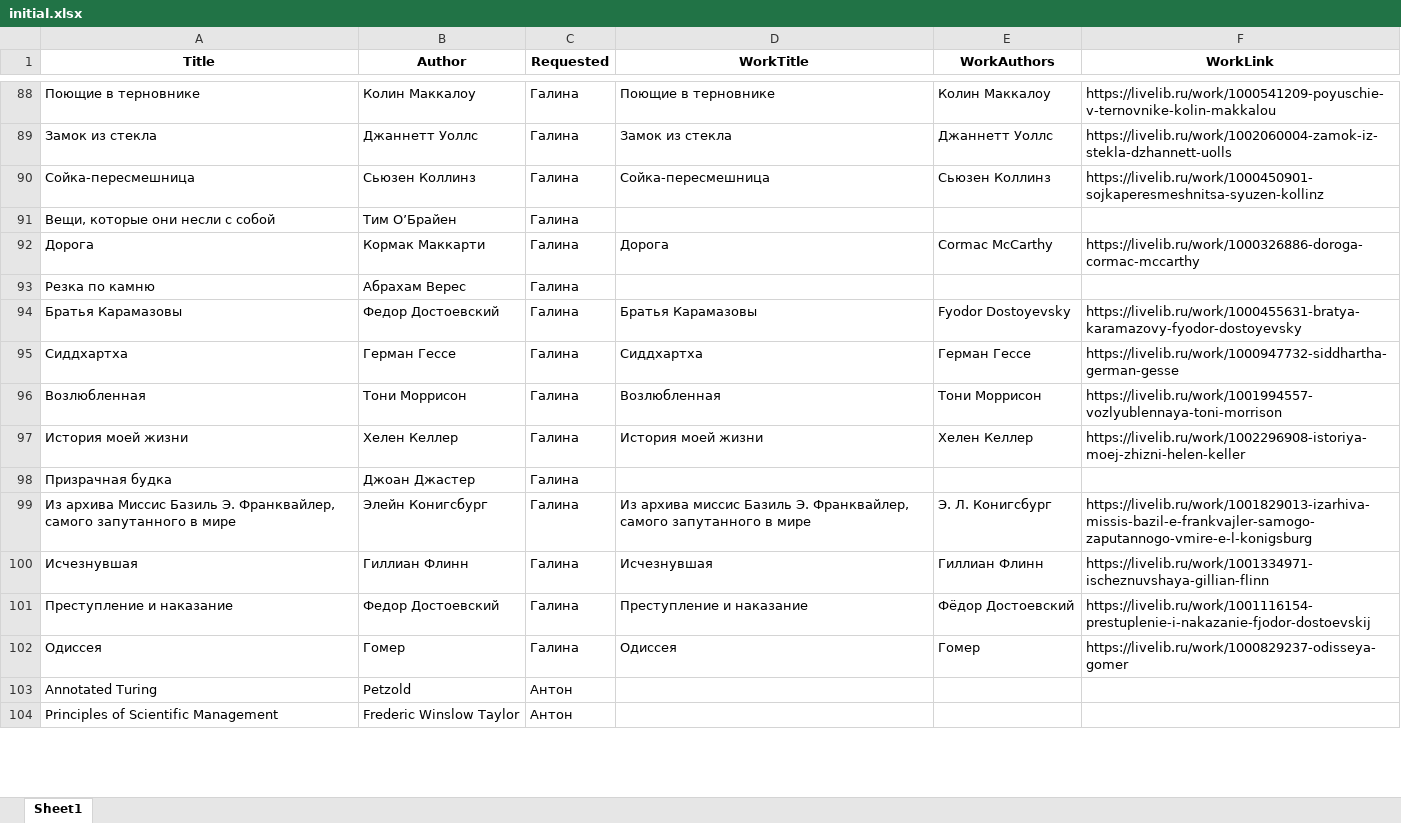
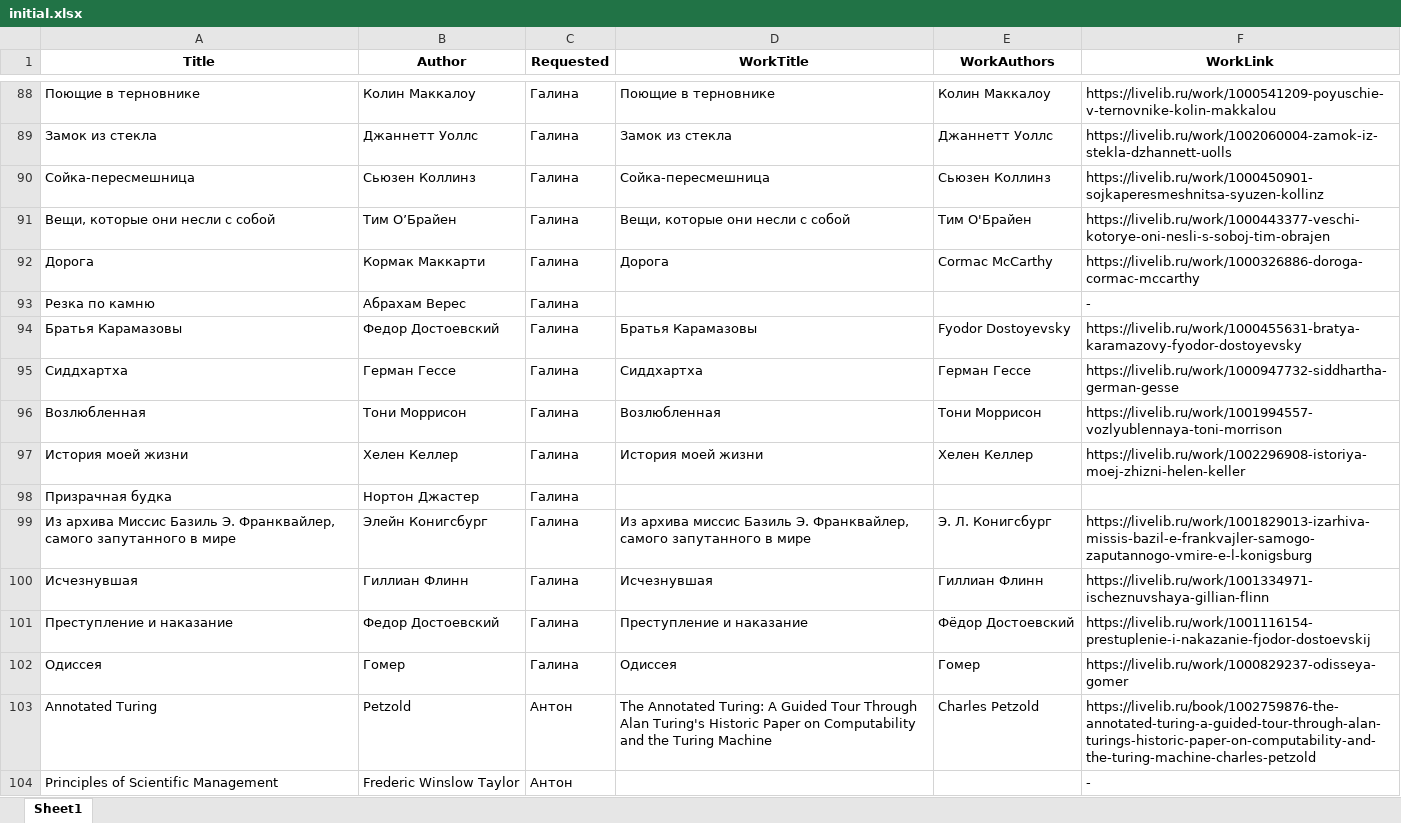
Before and after one commit to pplevar/fivebooksclub, an Excel workbook: resources/initial.xlsx, sheet Sheet1, drawn as a sheet; only a part is shown, gaps mark what is left out; values as stored, in another font and other column widths than the file's, no borders; the diff covers the shown part only; the diff names each change by its address in the sheet, - before the commit and + after, or states it on an @@ line.

Commit message:
Updated book links

```diff
--- a/resources/initial.xlsx (sheet Sheet1)
+++ b/resources/initial.xlsx (sheet Sheet1)
-D91 (WorkTitle): (empty)
+D91 (WorkTitle): Вещи, которые они несли с собой
-E91 (WorkAuthors): (empty)
+E91 (WorkAuthors): Тим О'Брайен
-F91 (WorkLink): (empty)
+F91 (WorkLink): https://livelib.ru/work/1000443377-veschi-kotorye-oni-nesli-s-soboj-tim-obrajen
-F93 (WorkLink): (empty)
+F93 (WorkLink): -
-B98 (Author): Джоан Джастер
+B98 (Author): Нортон Джастер
-D103 (WorkTitle): (empty)
+D103 (WorkTitle): The Annotated Turing: A Guided Tour Through Alan Turing's Historic Paper on Computability and the Turing Machine
-E103 (WorkAuthors): (empty)
+E103 (WorkAuthors): Charles Petzold
-F103 (WorkLink): (empty)
+F103 (WorkLink): https://livelib.ru/book/1002759876-the-annotated-turing-a-guided-tour-through-alan-turings-historic-paper-on-computability-and-the-turing-machine-charles-petzold
-F104 (WorkLink): (empty)
+F104 (WorkLink): -
```
Also changed, not shown: 1 added row, 1 removed row and 154 edited cells elsewhere in this sheet, 1 other file.
